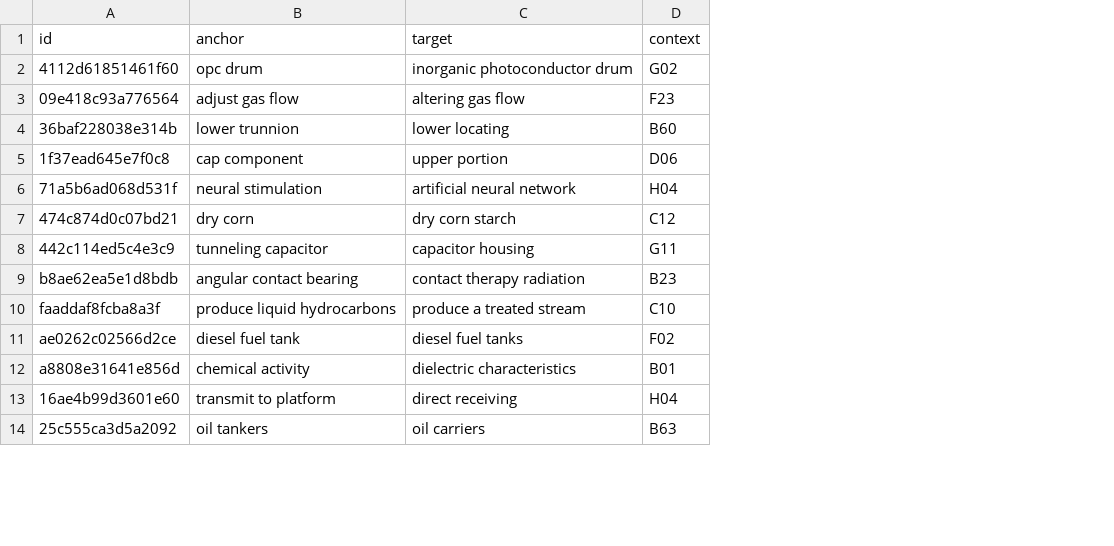
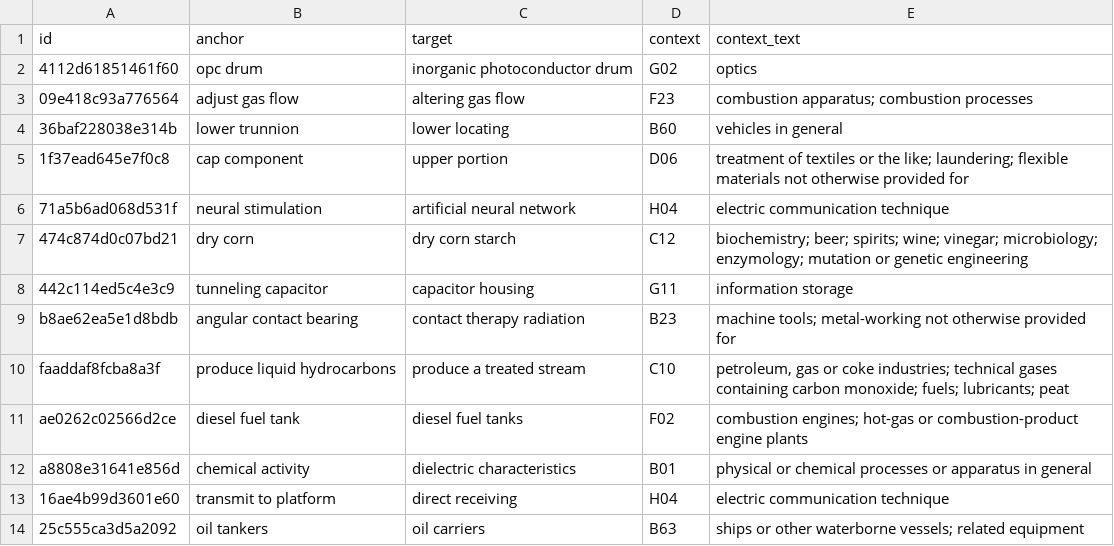
Before and after one commit to lemminkainen94/kaggle_patent_matcher, a CSV file: test.csv, drawn as a sheet; only a part is shown; the diff names each change by its address in the sheet, - before the commit and + after, or states it on an @@ line.

Commit message:
add cpc context text

```diff
--- a/test.csv
+++ b/test.csv
+column E (context_text), rows 2-14: optics | combustion apparatus; combustion processes | vehicles in general | treatment of textiles or the like; laundering; flexible materials not otherwise provided for | electric communication technique | biochemistry; beer; spirits; wine; vinegar; microbiology; enzymology; mutation or genetic engineering | information storage | machine tools; metal-working not otherwise provided for | petroleum, gas or coke industries; technical gases containing carbon monoxide; fuels; lubricants; peat | combustion engines; hot-gas or combustion-product engine plants | physical or chemical processes or apparatus in general | electric communication technique | ships or other waterborne vessels; related equipment
```
Also changed, not shown: 3 other files.
